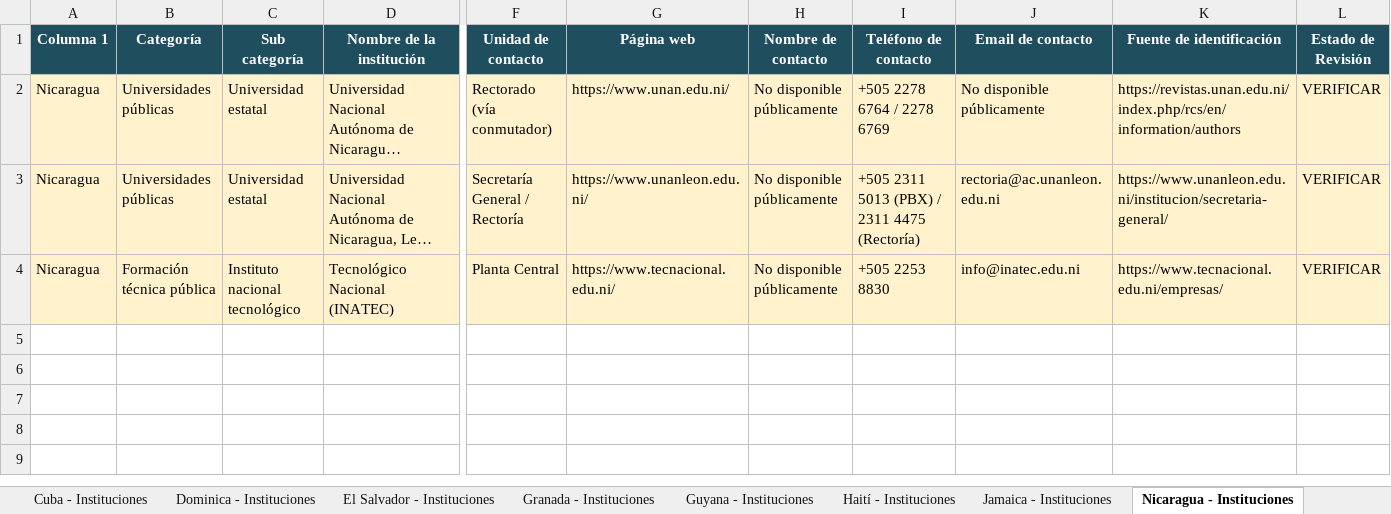
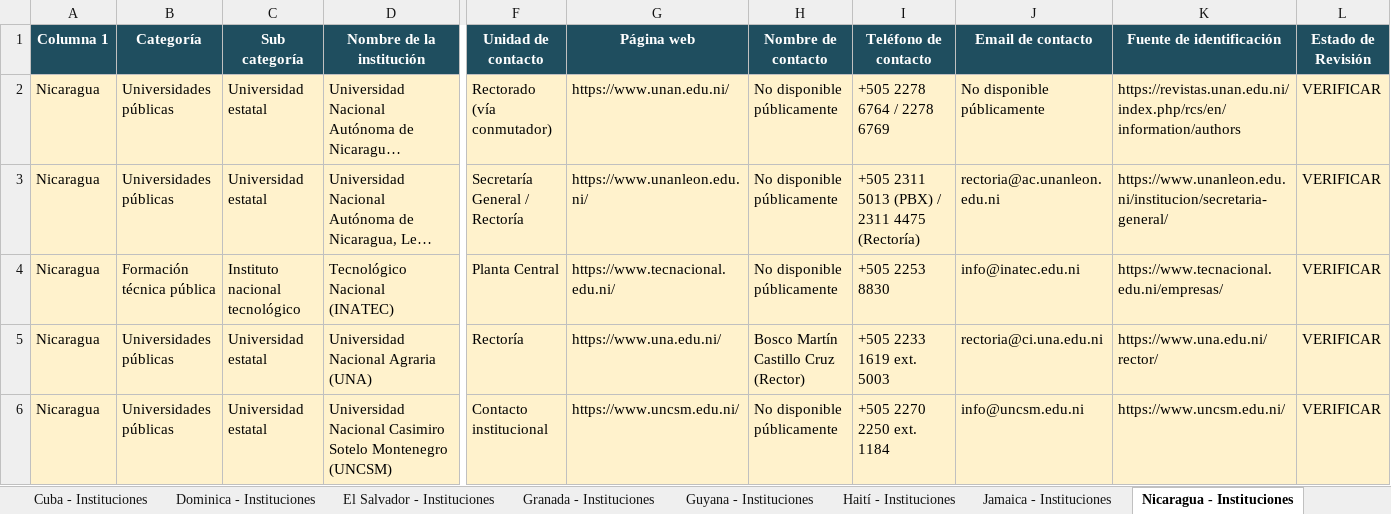
Before and after one commit to martincarrascocampos-prog/prueba-1, an Excel workbook: entregables/Matriz-v4-auditada-2026-10-08.xlsx, sheet Nicaragua - Instituciones, drawn as a sheet; only a part is shown, gaps mark what is left out; long unchanged cells end in …; values as stored, in another font and other column widths than the file's, no borders; rows hold the shown columns only; the diff covers the shown part only; the diff names each change by its address in the sheet, - before the commit and + after, or states it on an @@ line.

```diff
--- a/entregables/Matriz-v4-auditada-2026-10-08.xlsx (sheet Nicaragua - Instituciones)
+++ b/entregables/Matriz-v4-auditada-2026-10-08.xlsx (sheet Nicaragua - Instituciones)
+row 5: Nicaragua | Universidades públicas | Universidad estatal | Universidad Nacional Agraria (UNA) | Rectoría | https://www.una.edu.ni/ | Bosco Martín Castillo Cruz (Rector) | +505 2233 1619 ext. 5003 | rectoria@ci.una.edu.ni | https://www.una.edu.ni/rector/ | VERIFICAR
+row 6: Nicaragua | Universidades públicas | Universidad estatal | Universidad Nacional Casimiro Sotelo Montenegro (UNCSM) | Contacto institucional | https://www.uncsm.edu.ni/ | No disponible públicamente | +505 2270 2250 ext. 1184 | info@uncsm.edu.ni | https://www.uncsm.edu.ni/ | VERIFICAR
```
Also changed, not shown: 1 added row elsewhere in this sheet, sheet Cuba - Instituciones, sheet Trinidad y Tobago - Instituciones, sheet Jamaica - Instituciones, sheet Argentina - Instituciones, sheet Colombia - Instituciones, sheet República Dominicana - Instituciones, 11 more sheets, 1 other file.
